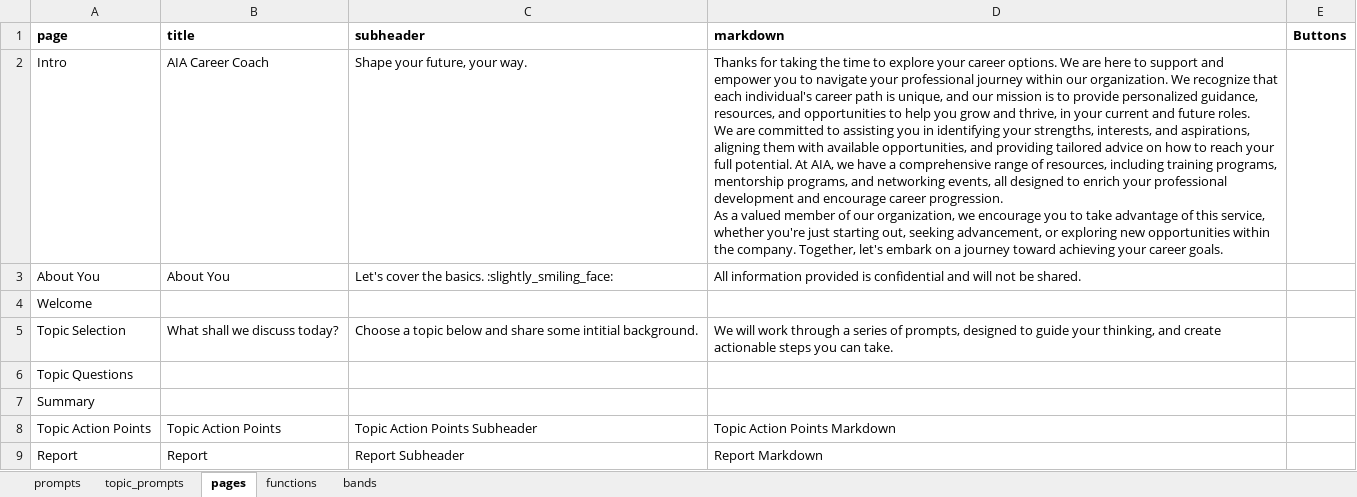
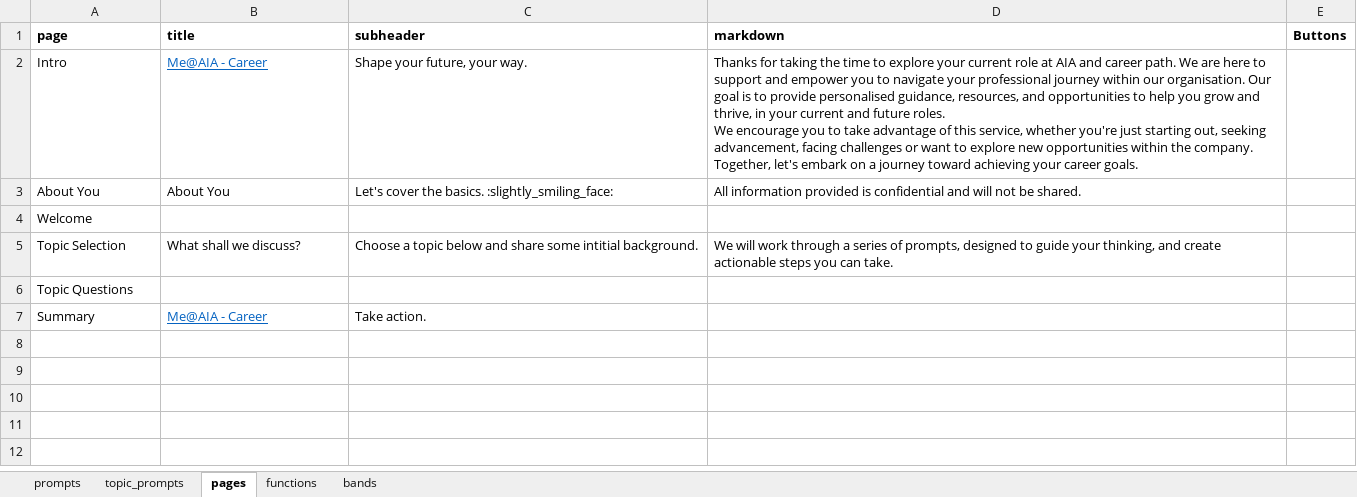
Before and after one commit to samcloudcode/digital-career-coach, an Excel workbook: data.xlsx, sheet pages, drawn as a sheet; values as stored, in another font and other column widths than the file's, no borders; ↵ is a line break in a cell; the diff names each change by its address in the sheet, - before the commit and + after, or states it on an @@ line.

```diff
--- a/data.xlsx (sheet pages)
+++ b/data.xlsx (sheet pages)
-B2 (title): AIA Career Coach
+B2 (title): Me@AIA - Career
@@ B2 underline: off → on, text colour: black → #0563C1 @@
-D2 (markdown): …explore your career options. We are here to support and empower you to navigate your professional journey within our organization. We recognize that each individual's career path is unique, and our mission is to provide personalized guidance, resources, and opportunities to help you grow and thrive, in your current and future roles. ↵ We are committed to assisting you in identifying your strengths, interests, and aspirations, aligning them with available opportunities, and providing tailored advice on how to reach your full potential. At AIA, we have a comprehensive range of resources, including training programs, mentorship programs, and networking events, all designed to enrich your professional development and encourage career progression. ↵ As a valued member of our organization, we encourage you to take advantage of this service, whether you're just starting out, seeking advancement, or exploring new opportunities…
+D2 (markdown): …explore your current role at AIA and career path. We are here to support and empower you to navigate your professional journey within our organisation. Our goal is to provide personalised guidance, resources, and opportunities to help you grow and thrive, in your current and future roles. ↵ We encourage you to take advantage of this service, whether you're just starting out, seeking advancement, facing challenges or want to explore new opportunities…
-B5 (title): What shall we discuss today?
+B5 (title): What shall we discuss?
-B7 (title): (empty)
+B7 (title): Me@AIA - Career
-C7 (subheader): (empty)
+C7 (subheader): Take action.
-row 8: Topic Action Points | Topic Action Points | Topic Action Points Subheader | Topic Action Points Markdown
-row 9: Report | Report | Report Subheader | Report Markdown
```
Also changed, not shown: sheet topic_prompts, sheet functions, sheet prompts, 6 other files.
